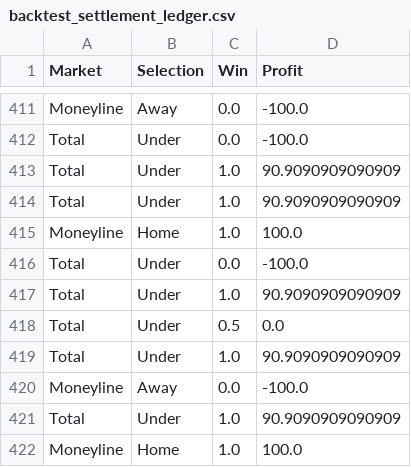
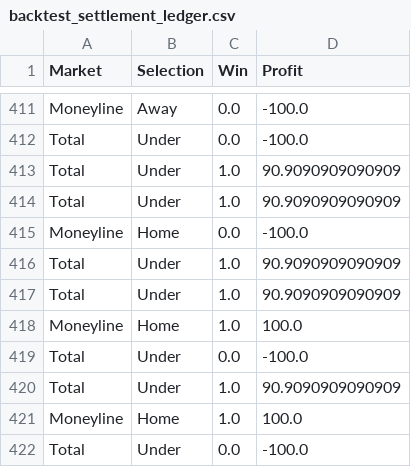
Before and after one commit to kbrownjr78/MLB-WPI, a CSV file: data/analysis/backtest_settlement_ledger.csv, drawn as a sheet; only a part is shown, gaps mark what is left out; the shorter side is filled out with more unchanged rows; the diff names each change by its address in the sheet, - before the commit and + after, or states it on an @@ line.

```diff
--- a/data/analysis/backtest_settlement_ledger.csv
+++ b/data/analysis/backtest_settlement_ledger.csv
+row 415: Moneyline | Home | 0.0 | -100.0
+row 416: Total | Under | 1.0 | 90.9090909090909
+row 417: Total | Under | 1.0 | 90.9090909090909
+row 418: Moneyline | Home | 1.0 | 100.0
+row 419: Total | Under | 0.0 | -100.0
+row 420: Total | Under | 1.0 | 90.9090909090909
```
Also changed, not shown: 2 other files.
